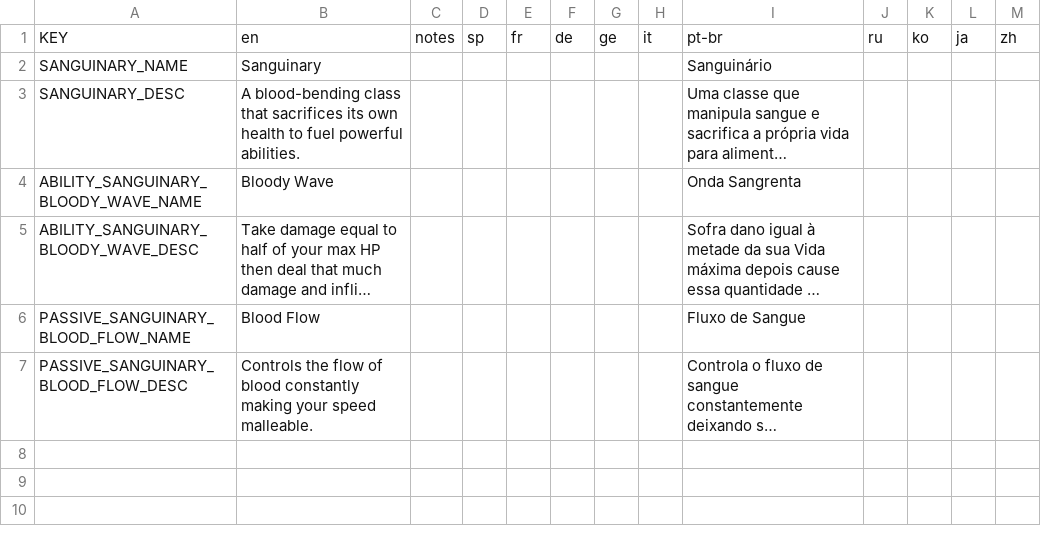
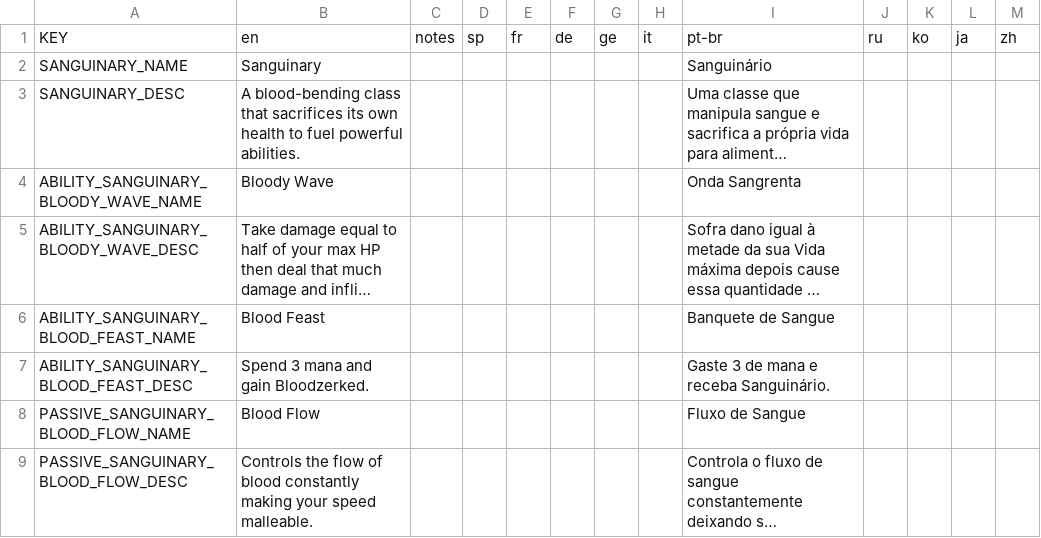
Before and after one commit to dr3st-d3/Sanguinary_Class_Mod, a CSV file: data/text/sanguinary.csv, drawn as a sheet; long unchanged cells end in …; the diff names each change by its address in the sheet, - before the commit and + after, or states it on an @@ line.

Commit message:
Add Bloody Wave self harm and Blood Feast sustain

```diff
--- a/data/text/sanguinary.csv
+++ b/data/text/sanguinary.csv
+row 6: ABILITY_SANGUINARY_BLOOD_FEAST_NAME | Blood Feast |  |  |  |  |  |  | Banquete de Sangue
+row 7: ABILITY_SANGUINARY_BLOOD_FEAST_DESC | Spend 3 mana and gain Bloodzerked. |  |  |  |  |  |  | Gaste 3 de mana e receba Sanguinário.
```
Also changed, not shown: 2 other files.
